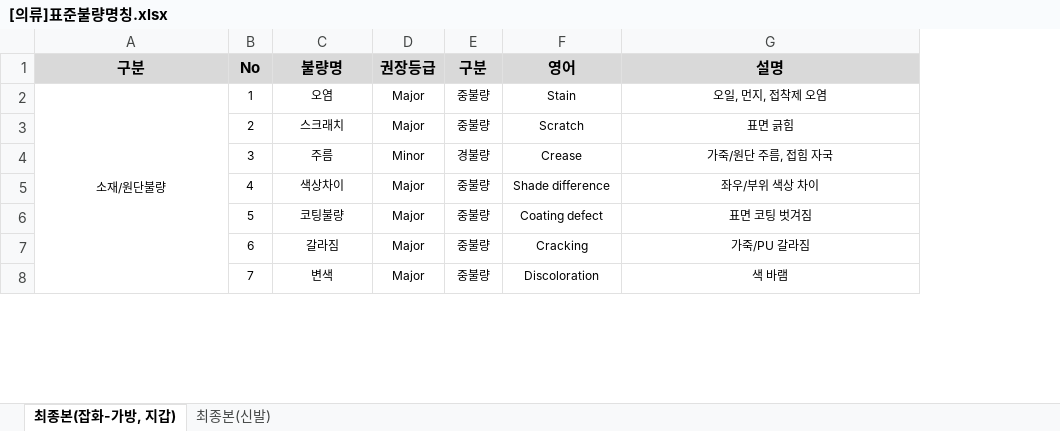
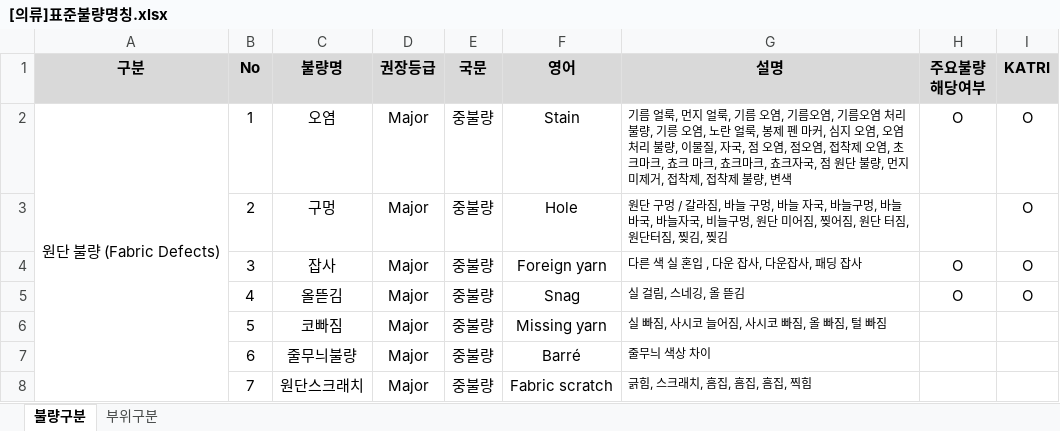
Before and after one commit to kimppuppu/product_inspection, an Excel workbook: data/[의류]표준불량명칭.xlsx, sheet 불량구분, drawn as a sheet; only a part is shown; values as stored, in another font and other column widths than the file's, no borders; removed rows and columns are numbered as before the commit, all else as after; the diff covers the shown part only; the diff names each change by its address in the sheet, - before the commit and + after, or states it on an @@ line.

```diff
--- a/data/[의류]표준불량명칭.xlsx (sheet 불량구분)
+++ b/data/[의류]표준불량명칭.xlsx (sheet 불량구분)
-sheet tab: 최종본(잡화-가방, 지갑)
+sheet tab: 불량구분
-sheet tab: 최종본(신발)
+sheet tab: 부위구분
+column H (주요불량 해당여부), rows 2-5: O |  | O | O
+column I (KATRI), rows 2-5: all O
-E1: 구분
+E1: 국문
-A2 (구분): 소재/원단불량
+A2 (구분): 원단 불량 (Fabric Defects)
@@ A2:F2 text size: larger @@
-A2:A12 merged
+A2:A21 merged
-G2 (설명): 오일, 먼지, 접착제 오염
+G2 (설명): 기름 얼룩, 먼지 얼룩, 기름 오염, 기름오염, 기름오염 처리 불량, 기릉 오염, 노란 얼룩, 봉제 펜 마커, 심지 오염, 오염 처리 불량, 이물질, 자국, 점 오염, 점오염, 접착제 오염, 초크마크, 쵸크 마크, 쵸크마크, 쵸크자국, 점 원단 불량, 먼지 미제거, 접착제, 접착제 불량, 변색
-G2:G8 alignment: center
+G2:G8 alignment: left
@@ B3:F8 text size: larger @@
-C3 (불량명): 스크래치
+C3 (불량명): 구멍
-F3 (영어): Scratch
+F3 (영어): Hole
-G3 (설명): 표면 긁힘
+G3 (설명): 원단 구멍 / 갈라짐, 바늘 구멍, 바늘 자국, 바늘구멍, 바늘바국, 바늘자국, 비늘구멍, 원단 미어짐, 찢어짐, 원단 터짐, 원단터짐, 찢김, 찢김
-C4 (불량명): 주름
+C4 (불량명): 잡사
-D4 (권장등급): Minor
+D4 (권장등급): Major
-E4 (국문): 경불량
+E4 (국문): 중불량
-F4 (영어): Crease
+F4 (영어): Foreign yarn
-G4 (설명): 가죽/원단 주름, 접힘 자국
+G4 (설명): 다른 색 실 혼입 , 다운 잡사, 다운잡사, 패딩 잡사
-C5 (불량명): 색상차이
+C5 (불량명): 올뜯김
-F5 (영어): Shade difference
+F5 (영어): Snag
-G5 (설명): 좌우/부위 색상 차이
+G5 (설명): 실 걸림, 스네깅, 올 뜯김
-C6 (불량명): 코팅불량
+C6 (불량명): 코빠짐
-F6 (영어): Coating defect
+F6 (영어): Missing yarn
-G6 (설명): 표면 코팅 벗겨짐
+G6 (설명): 실 빠짐, 사시코 늘어짐, 사시코 빠짐, 올 빠짐, 털 빠짐
-C7 (불량명): 갈라짐
+C7 (불량명): 줄무늬불량
-F7 (영어): Cracking
+F7 (영어): Barré
-G7 (설명): 가죽/PU 갈라짐
+G7 (설명): 줄무늬 색상 차이
-C8 (불량명): 변색
+C8 (불량명): 원단스크래치
-F8 (영어): Discoloration
+F8 (영어): Fabric scratch
-G8 (설명): 색 바램
+G8 (설명): 긁힘, 스크래치, 흠집, 흠집, 흠집, 찍힘
```
Also changed, not shown: 26 added rows, 125 edited cells, cell formats and merged cells elsewhere in this sheet, sheet 부위구분, data/[잡화]표준불량명칭.xlsx.
